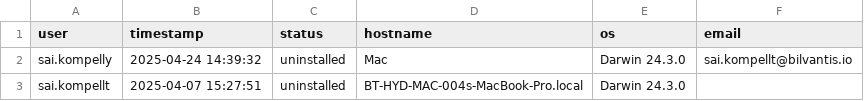
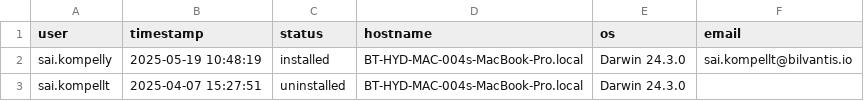
Before and after one commit to saikrishnakompelly-bilvantis/Genie-NoAI, a CSV file: installations.csv, drawn as a sheet.

Commit message:
Update installation status: sai.kompelly installed

```diff
--- a/installations.csv
+++ b/installations.csv
@@ -1,3 +1,3 @@
 user,timestamp,status,hostname,os,email
-sai.kompelly,2025-04-24 14:39:32,uninstalled,Mac,Darwin 24.3.0,sai.kompellt@bilvantis.io
+sai.kompelly,2025-05-19 10:48:19,installed,BT-HYD-MAC-004s-MacBook-Pro.local,Darwin 24.3.0,sai.kompellt@bilvantis.io
 sai.kompellt,2025-04-07 15:27:51,uninstalled,BT-HYD-MAC-004s-MacBook-Pro.local,Darwin 24.3.0,
```
